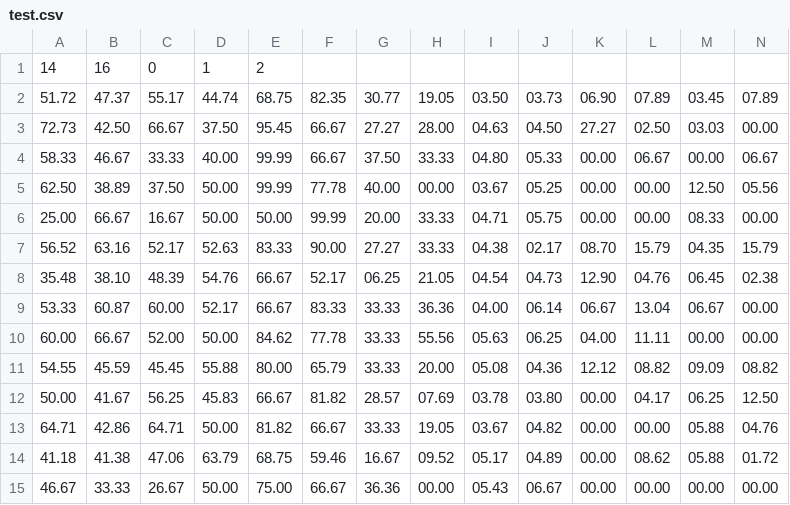
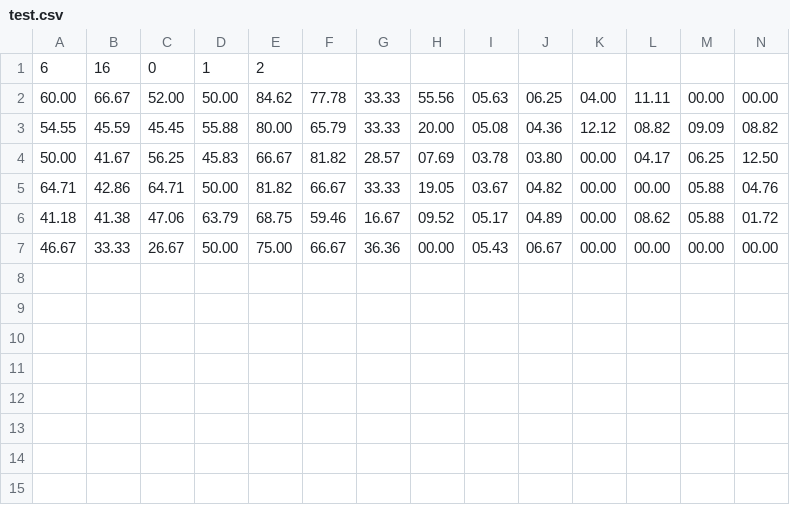
Before and after one commit to vrnvorona/models, a CSV file: test.csv, drawn as a sheet; only a part is shown; rows hold the shown columns only; the diff names each change by its address in the sheet, - before the commit and + after, or states it on an @@ line.

Commit message:
Update test.csv

```diff
--- a/test.csv
+++ b/test.csv
-A1: 14
+A1: 6
-row 2: 51.72 | 47.37 | 55.17 | 44.74 | 68.75 | 82.35 | 30.77 | 19.05 | 03.50 | 03.73 | 06.90 | 07.89 | 03.45 | 07.89
-row 3: 72.73 | 42.50 | 66.67 | 37.50 | 95.45 | 66.67 | 27.27 | 28.00 | 04.63 | 04.50 | 27.27 | 02.50 | 03.03 | 00.00
-row 4: 58.33 | 46.67 | 33.33 | 40.00 | 99.99 | 66.67 | 37.50 | 33.33 | 04.80 | 05.33 | 00.00 | 06.67 | 00.00 | 06.67
-row 5: 62.50 | 38.89 | 37.50 | 50.00 | 99.99 | 77.78 | 40.00 | 00.00 | 03.67 | 05.25 | 00.00 | 00.00 | 12.50 | 05.56
-row 6: 25.00 | 66.67 | 16.67 | 50.00 | 50.00 | 99.99 | 20.00 | 33.33 | 04.71 | 05.75 | 00.00 | 00.00 | 08.33 | 00.00
-row 7: 56.52 | 63.16 | 52.17 | 52.63 | 83.33 | 90.00 | 27.27 | 33.33 | 04.38 | 02.17 | 08.70 | 15.79 | 04.35 | 15.79
-row 8: 35.48 | 38.10 | 48.39 | 54.76 | 66.67 | 52.17 | 06.25 | 21.05 | 04.54 | 04.73 | 12.90 | 04.76 | 06.45 | 02.38
-row 9: 53.33 | 60.87 | 60.00 | 52.17 | 66.67 | 83.33 | 33.33 | 36.36 | 04.00 | 06.14 | 06.67 | 13.04 | 06.67 | 00.00
```
